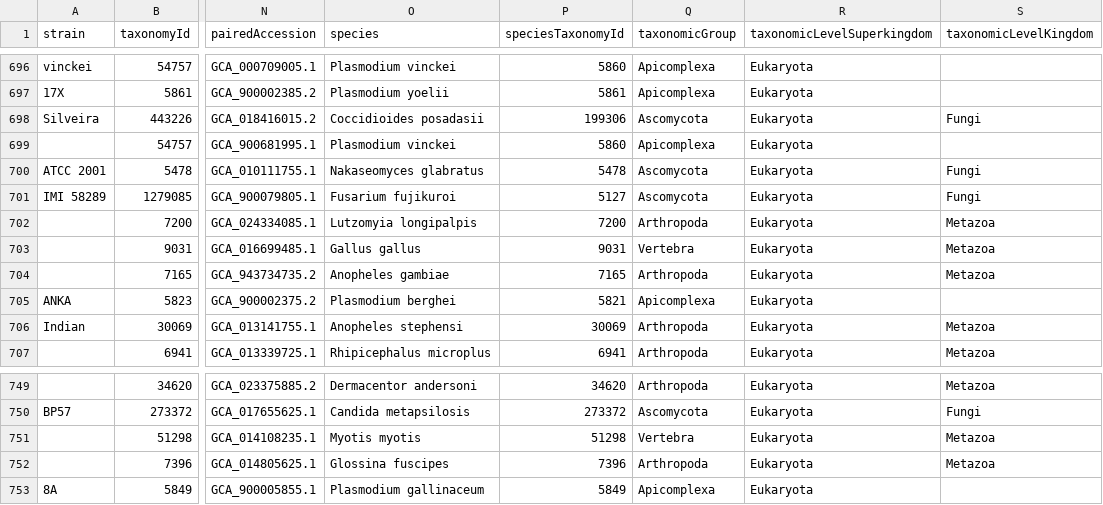
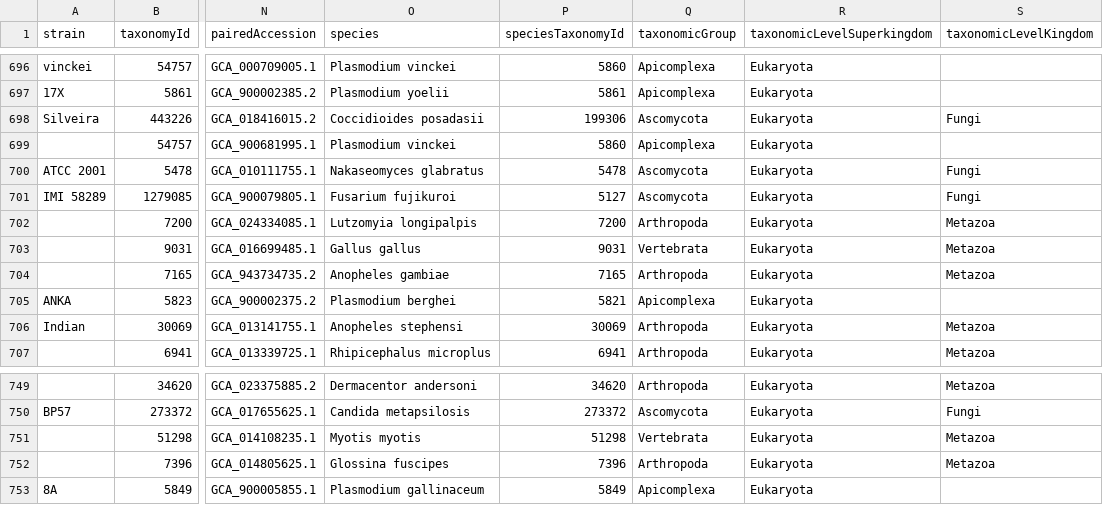
Before and after one commit to galaxyproject/brc-analytics, a TSV file: catalog/build/intermediate/genomes-from-ncbi.tsv, drawn as a sheet; only a part is shown, gaps mark what is left out; the diff covers the shown part only; the diff names each change by its address in the sheet, - before the commit and + after, or states it on an @@ line.

```diff
--- a/catalog/build/intermediate/genomes-from-ncbi.tsv
+++ b/catalog/build/intermediate/genomes-from-ncbi.tsv
-Q703 (taxonomicGroup): Vertebra
+Q703 (taxonomicGroup): Vertebrata
-Q751 (taxonomicGroup): Vertebra
+Q751 (taxonomicGroup): Vertebrata
```
Also changed, not shown: 9 edited cells elsewhere in this file, 4 other files.
